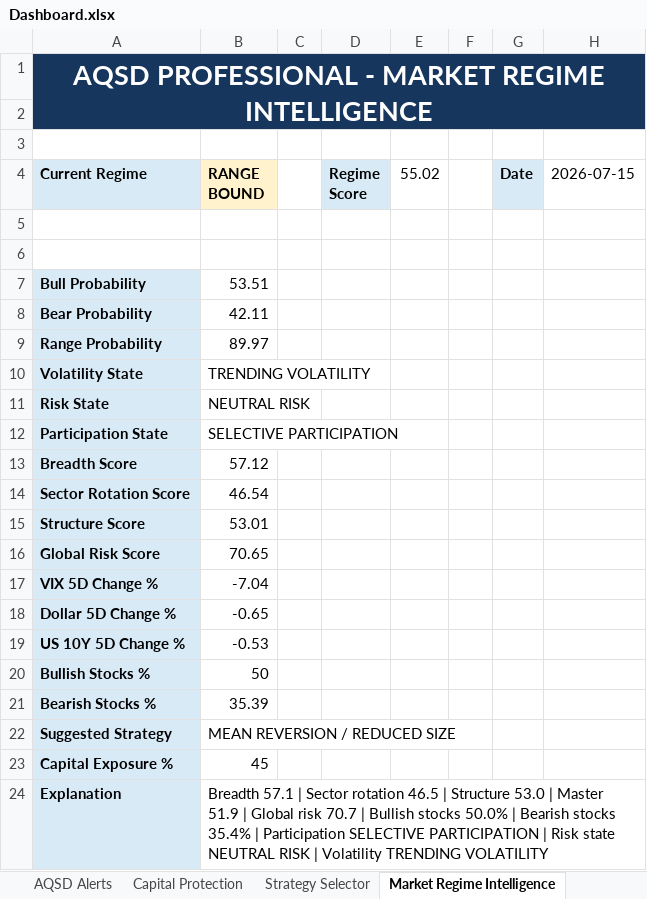
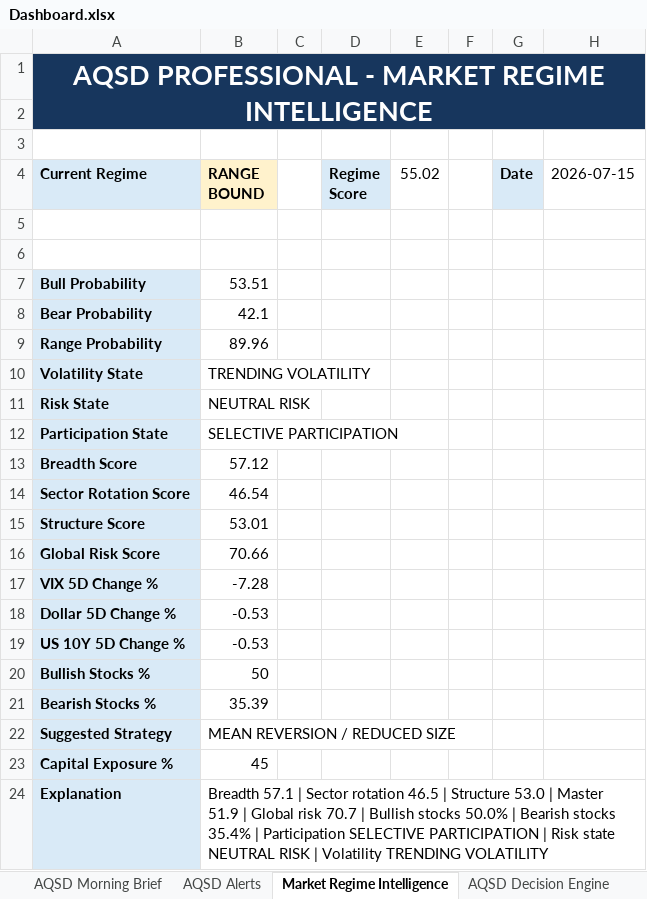
Before and after one commit to megha29875-ship-it/AQSD, an Excel workbook: Output/Dashboard.xlsx, sheet Market Regime Intelligence, drawn as a sheet; values as stored, in another font and other column widths than the file's, no borders; the diff names each change by its address in the sheet, - before the commit and + after, or states it on an @@ line.

```diff
--- a/Output/Dashboard.xlsx (sheet Market Regime Intelligence)
+++ b/Output/Dashboard.xlsx (sheet Market Regime Intelligence)
-B8 (RANGE BOUND): 42.11
+B8 (RANGE BOUND): 42.1
-B9 (RANGE BOUND): 89.97
+B9 (RANGE BOUND): 89.96
-B16 (RANGE BOUND): 70.65
+B16 (RANGE BOUND): 70.66
-B17 (RANGE BOUND): -7.04
+B17 (RANGE BOUND): -7.28
-B18 (RANGE BOUND): -0.65
+B18 (RANGE BOUND): -0.53
```
Also changed, not shown: sheet AQSD Alerts, sheet AQSD Morning Brief, sheet Global Intelligence, sheet Sector Rotation Intelligence, sheet Market Breadth Intelligence, sheet Unified Master Intelligence, 2 more sheets, other sheet tabs, 1 other file.
